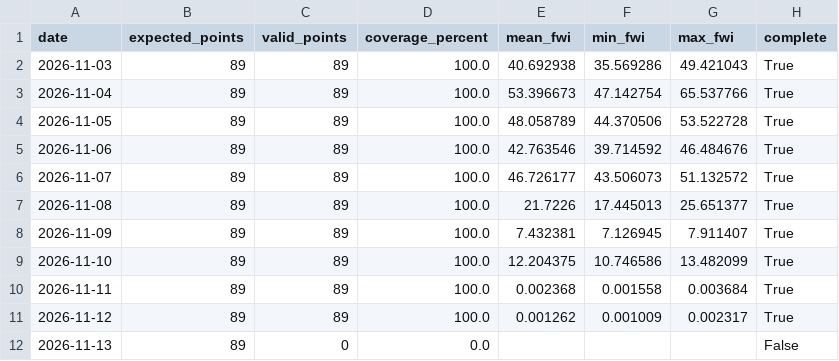
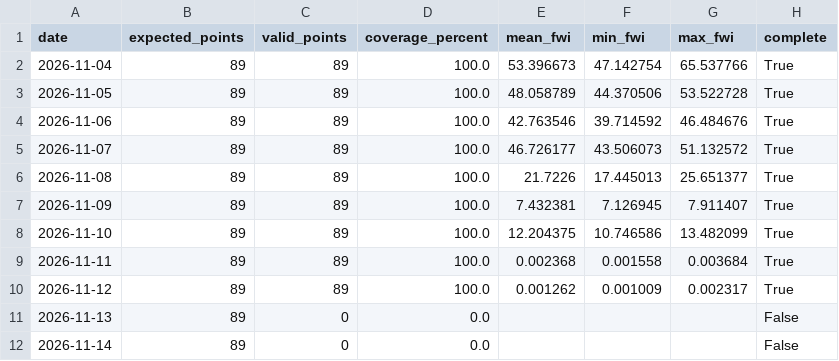
Before and after one commit to hashempoorsadegh214-prog/shiraz-drak-fire, a CSV file: data/derak_fwi_forecast.csv, drawn as a sheet; removed rows and columns are numbered as before the commit, all else as after; the diff names each change by its address in the sheet, - before the commit and + after, or states it on an @@ line.

```diff
--- a/data/derak_fwi_forecast.csv
+++ b/data/derak_fwi_forecast.csv
-row 2: 2026-11-03 | 89 | 89 | 100.0 | 40.692938 | 35.569286 | 49.421043 | True
+row 12: 2026-11-14 | 89 | 0 | 0.0 |  |  |  | False
```
Also changed, not shown: 1 other file.
